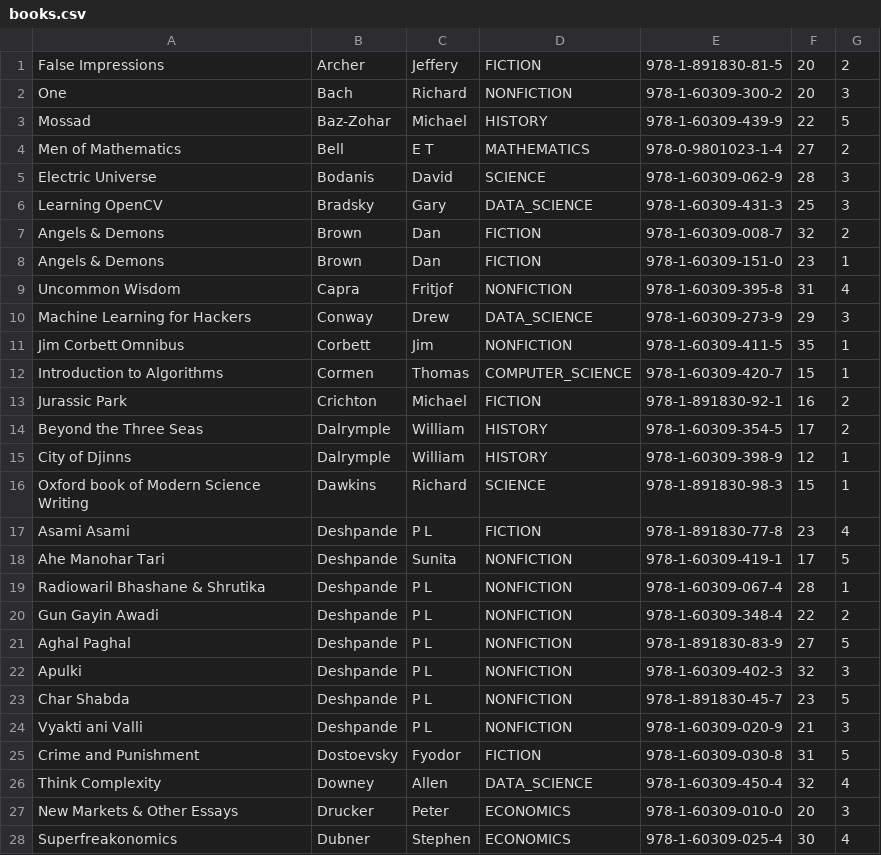
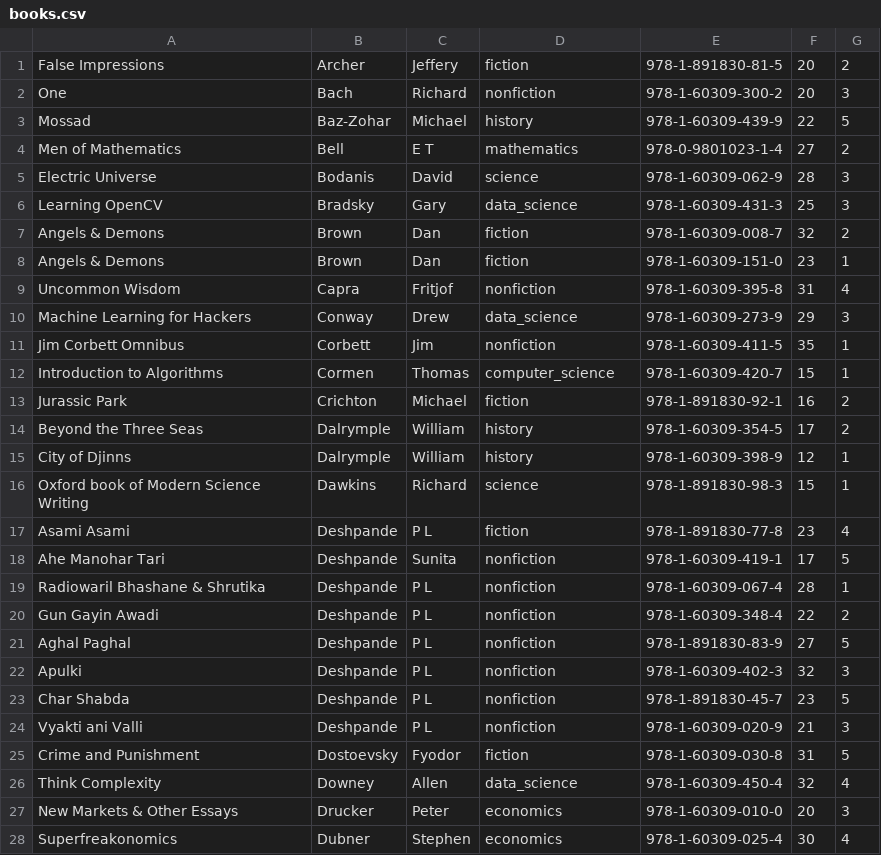
Before and after one commit to vladc99/BookSystem, a CSV file: BookInventory/books.csv, drawn as a sheet; only a part is shown; the diff covers the shown part only.

```diff
--- a/BookInventory/books.csv
+++ b/BookInventory/books.csv
@@ -1,28 +1,28 @@
-False Impressions,Archer, Jeffery,FICTION,978-1-891830-81-5,20,2
-One,Bach, Richard,NONFICTION,978-1-60309-300-2,20,3
-Mossad,Baz-Zohar, Michael,HISTORY,978-1-60309-439-9,22,5
-Men of Mathematics,Bell, E T,MATHEMATICS,978-0-9801023-1-4,27,2
-Electric Universe,Bodanis, David,SCIENCE,978-1-60309-062-9,28,3
-Learning OpenCV,Bradsky, Gary,DATA_SCIENCE,978-1-60309-431-3,25,3
-Angels & Demons,Brown, Dan,FICTION,978-1-60309-008-7,32,2
-Angels & Demons,Brown, Dan,FICTION,978-1-60309-151-0,23,1
-Uncommon Wisdom,Capra, Fritjof,NONFICTION,978-1-60309-395-8,31,4
-Machine Learning for Hackers,Conway, Drew,DATA_SCIENCE,978-1-60309-273-9,29,3
-Jim Corbett Omnibus,Corbett, Jim,NONFICTION,978-1-60309-411-5,35,1
-Introduction to Algorithms,Cormen, Thomas,COMPUTER_SCIENCE,978-1-60309-420-7,15,1
-Jurassic Park,Crichton, Michael,FICTION,978-1-891830-92-1,16,2
-Beyond the Three Seas,Dalrymple, William,HISTORY,978-1-60309-354-5,17,2
-City of Djinns,Dalrymple, William,HISTORY,978-1-60309-398-9,12,1
-Oxford book of Modern Science Writing,Dawkins, Richard,SCIENCE,978-1-891830-98-3,15,1
-Asami Asami,Deshpande, P L,FICTION,978-1-891830-77-8,23,4
-Ahe Manohar Tari,Deshpande, Sunita,NONFICTION,978-1-60309-419-1,17,5
-Radiowaril Bhashane & Shrutika,Deshpande, P L,NONFICTION,978-1-60309-067-4,28,1
-Gun Gayin Awadi,Deshpande, P L,NONFICTION,978-1-60309-348-4,22,2
-Aghal Paghal,Deshpande, P L,NONFICTION,978-1-891830-83-9,27,5
-Apulki,Deshpande, P L,NONFICTION,978-1-60309-402-3,32,3
-Char Shabda,Deshpande, P L,NONFICTION,978-1-891830-45-7,23,5
-Vyakti ani Valli,Deshpande, P L,NONFICTION,978-1-60309-020-9,21,3
-Crime and Punishment,Dostoevsky, Fyodor,FICTION,978-1-60309-030-8,31,5
-Think Complexity,Downey, Allen,DATA_SCIENCE,978-1-60309-450-4,32,4
-New Markets & Other Essays,Drucker, Peter,ECONOMICS,978-1-60309-010-0,20,3
-Superfreakonomics,Dubner, Stephen,ECONOMICS,978-1-60309-025-4,30,4
+False Impressions,Archer, Jeffery,fiction,978-1-891830-81-5,20,2
+One,Bach, Richard,nonfiction,978-1-60309-300-2,20,3
+Mossad,Baz-Zohar, Michael,history,978-1-60309-439-9,22,5
+Men of Mathematics,Bell, E T,mathematics,978-0-9801023-1-4,27,2
+Electric Universe,Bodanis, David,science,978-1-60309-062-9,28,3
+Learning OpenCV,Bradsky, Gary,data_science,978-1-60309-431-3,25,3
+Angels & Demons,Brown, Dan,fiction,978-1-60309-008-7,32,2
+Angels & Demons,Brown, Dan,fiction,978-1-60309-151-0,23,1
+Uncommon Wisdom,Capra, Fritjof,nonfiction,978-1-60309-395-8,31,4
+Machine Learning for Hackers,Conway, Drew,data_science,978-1-60309-273-9,29,3
+Jim Corbett Omnibus,Corbett, Jim,nonfiction,978-1-60309-411-5,35,1
+Introduction to Algorithms,Cormen, Thomas,computer_science,978-1-60309-420-7,15,1
+Jurassic Park,Crichton, Michael,fiction,978-1-891830-92-1,16,2
+Beyond the Three Seas,Dalrymple, William,history,978-1-60309-354-5,17,2
+City of Djinns,Dalrymple, William,history,978-1-60309-398-9,12,1
+Oxford book of Modern Science Writing,Dawkins, Richard,science,978-1-891830-98-3,15,1
+Asami Asami,Deshpande, P L,fiction,978-1-891830-77-8,23,4
+Ahe Manohar Tari,Deshpande, Sunita,nonfiction,978-1-60309-419-1,17,5
+Radiowaril Bhashane & Shrutika,Deshpande, P L,nonfiction,978-1-60309-067-4,28,1
+Gun Gayin Awadi,Deshpande, P L,nonfiction,978-1-60309-348-4,22,2
+Aghal Paghal,Deshpande, P L,nonfiction,978-1-891830-83-9,27,5
+Apulki,Deshpande, P L,nonfiction,978-1-60309-402-3,32,3
+Char Shabda,Deshpande, P L,nonfiction,978-1-891830-45-7,23,5
+Vyakti ani Valli,Deshpande, P L,nonfiction,978-1-60309-020-9,21,3
+Crime and Punishment,Dostoevsky, Fyodor,fiction,978-1-60309-030-8,31,5
+Think Complexity,Downey, Allen,data_science,978-1-60309-450-4,32,4
+New Markets & Other Essays,Drucker, Peter,economics,978-1-60309-010-0,20,3
+Superfreakonomics,Dubner, Stephen,economics,978-1-60309-025-4,30,4
```
Also changed, not shown: 2 removed rows and 94 edited cells elsewhere in this file, 1 other file.
